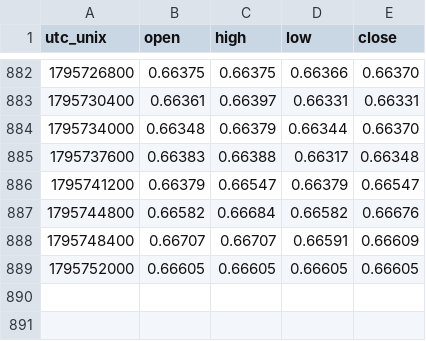
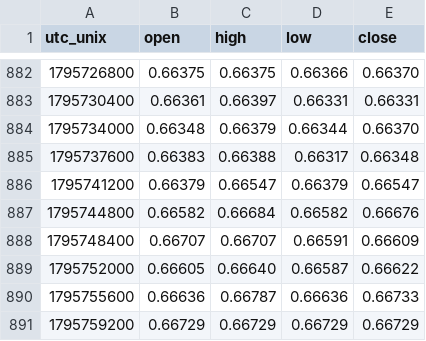
Before and after one commit to warm-torino/public-bias, a CSV file: data/price/AUDUSD.csv, drawn as a sheet; only a part is shown, gaps mark what is left out.

```diff
--- a/data/price/AUDUSD.csv
+++ b/data/price/AUDUSD.csv
@@ -888,2 +888,4 @@ utc_unix,open,high,low,close
 1795748400,0.66707,0.66707,0.66591,0.66609
-1795752000,0.66605,0.66605,0.66605,0.66605
+1795752000,0.66605,0.66640,0.66587,0.66622
+1795755600,0.66636,0.66787,0.66636,0.66733
+1795759200,0.66729,0.66729,0.66729,0.66729
```
Also changed, not shown: data/price/EURAUD.csv, data/price/EURJPY.csv, 12 other files.
